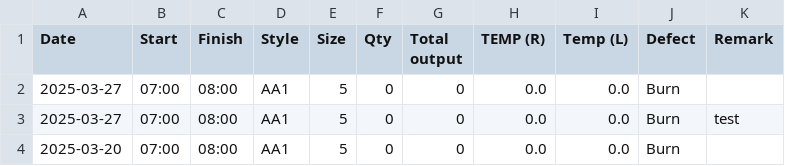
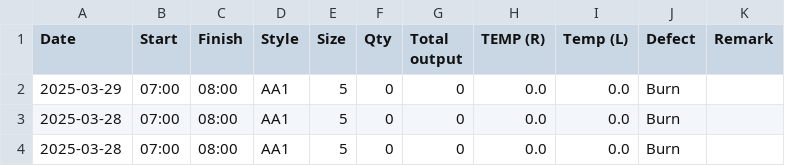
Before and after one commit to boycakra/Grinding, a CSV file: production_data.csv, drawn as a sheet.

Commit message:
Updated Code Grinding data

```diff
--- a/production_data.csv
+++ b/production_data.csv
@@ -1,4 +1,4 @@
 Date,Start,Finish,Style,Size,Qty,Total output,TEMP (R),Temp (L),Defect,Remark
-2025-03-27,07:00,08:00,AA1,5,0,0,0.0,0.0,Burn,
-2025-03-27,07:00,08:00,AA1,5,0,0,0.0,0.0,Burn,test
-2025-03-20,07:00,08:00,AA1,5,0,0,0.0,0.0,Burn,
+2025-03-29,07:00,08:00,AA1,5,0,0,0.0,0.0,Burn,
+2025-03-28,07:00,08:00,AA1,5,0,0,0.0,0.0,Burn,
+2025-03-28,07:00,08:00,AA1,5,0,0,0.0,0.0,Burn,
```
Also changed, not shown: 1 other file.
